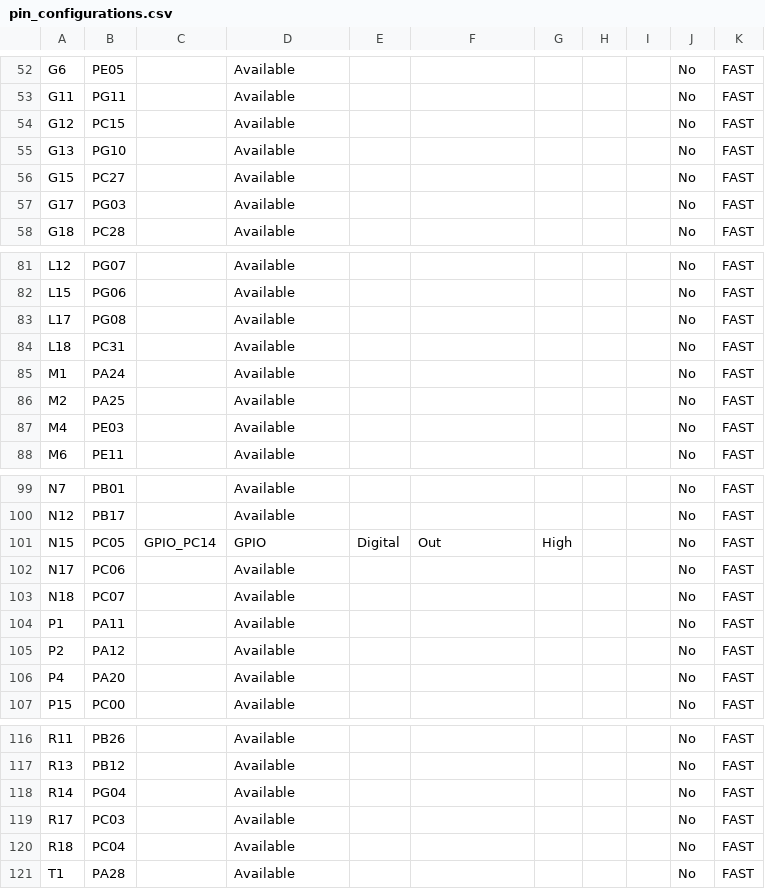
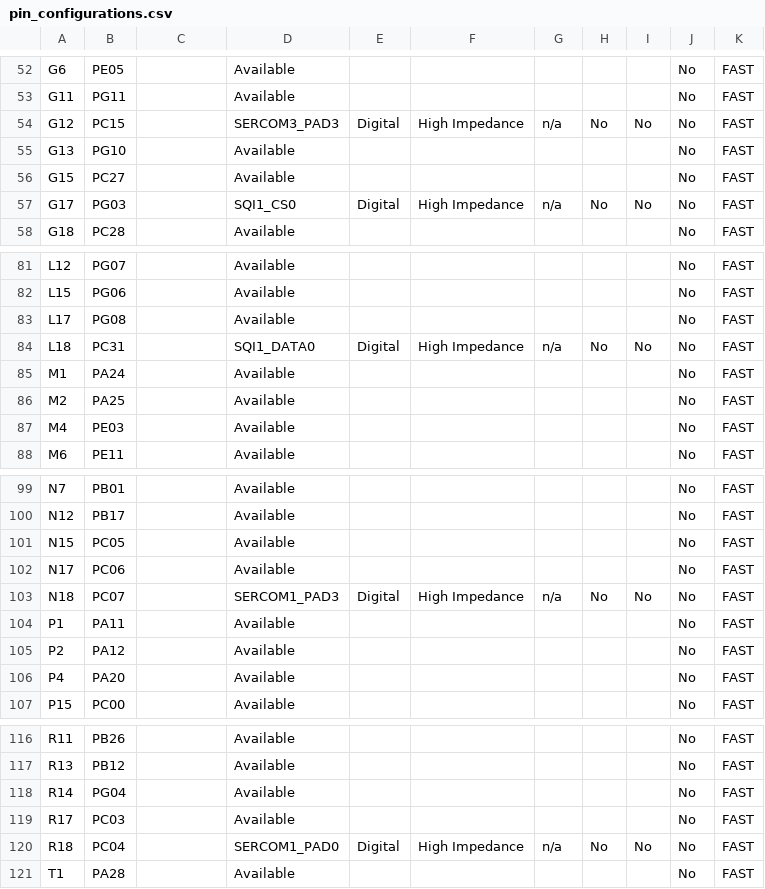
Before and after one commit to Microchip-MPLAB-Harmony/bootloader_apps_serial_memory, a CSV file: apps/fs/qspi/app_programmer/firmware/src/config/pic32cz_ca80_cult/pin_configurations.csv, drawn as a sheet; only a part is shown, gaps mark what is left out; the diff covers the shown part only.

```diff
--- a/apps/fs/qspi/app_programmer/firmware/src/config/pic32cz_ca80_cult/pin_configurations.csv
+++ b/apps/fs/qspi/app_programmer/firmware/src/config/pic32cz_ca80_cult/pin_configurations.csv
@@ -53,6 +53,6 @@ G6,PE05,,Available,,,,,,No,FAST
 G11,PG11,,Available,,,,,,No,FAST
-G12,PC15,,Available,,,,,,No,FAST
+G12,PC15,,SERCOM3_PAD3,Digital,High Impedance,n/a,No,No,No,FAST
 G13,PG10,,Available,,,,,,No,FAST
 G15,PC27,,Available,,,,,,No,FAST
-G17,PG03,,Available,,,,,,No,FAST
+G17,PG03,,SQI1_CS0,Digital,High Impedance,n/a,No,No,No,FAST
 G18,PC28,,Available,,,,,,No,FAST
@@ -83,3 +83,3 @@ L15,PG06,,Available,,,,,,No,FAST
 L17,PG08,,Available,,,,,,No,FAST
-L18,PC31,,Available,,,,,,No,FAST
+L18,PC31,,SQI1_DATA0,Digital,High Impedance,n/a,No,No,No,FAST
 M1,PA24,,Available,,,,,,No,FAST
@@ -100,5 +100,5 @@ N7,PB01,,Available,,,,,,No,FAST
 N12,PB17,,Available,,,,,,No,FAST
-N15,PC05,GPIO_PC14,GPIO,Digital,Out,High,,,No,FAST
+N15,PC05,,Available,,,,,,No,FAST
 N17,PC06,,Available,,,,,,No,FAST
-N18,PC07,,Available,,,,,,No,FAST
+N18,PC07,,SERCOM1_PAD3,Digital,High Impedance,n/a,No,No,No,FAST
 P1,PA11,,Available,,,,,,No,FAST
@@ -119,3 +119,3 @@ R14,PG04,,Available,,,,,,No,FAST
 R17,PC03,,Available,,,,,,No,FAST
-R18,PC04,,Available,,,,,,No,FAST
+R18,PC04,,SERCOM1_PAD0,Digital,High Impedance,n/a,No,No,No,FAST
 T1,PA28,,Available,,,,,,No,FAST
```
Also changed, not shown: 41 edited cells elsewhere in this file, 10 other files.
